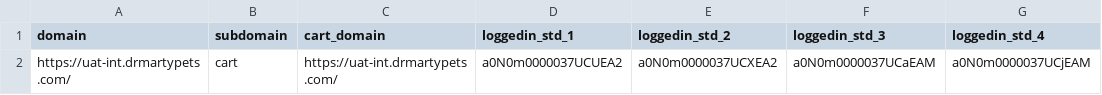
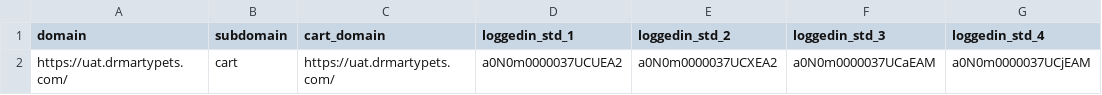
Before and after one commit to GoldenHippoMedia/goldenpet-test-automation, a CSV file: cartv3-e2e/data/products/drmarty-uat.csv, drawn as a sheet; only a part is shown; the diff names each change by its address in the sheet, - before the commit and + after, or states it on an @@ line.

```diff
--- a/cartv3-e2e/data/products/drmarty-uat.csv
+++ b/cartv3-e2e/data/products/drmarty-uat.csv
-A2 (domain): https://uat-int.drmartypets.com/
+A2 (domain): https://uat.drmartypets.com/
-C2 (cart_domain): https://uat-int.drmartypets.com/
+C2 (cart_domain): https://uat.drmartypets.com/
```
Also changed, not shown: cartv3-e2e/data/products/badlands-uat.csv, 18 other files.
